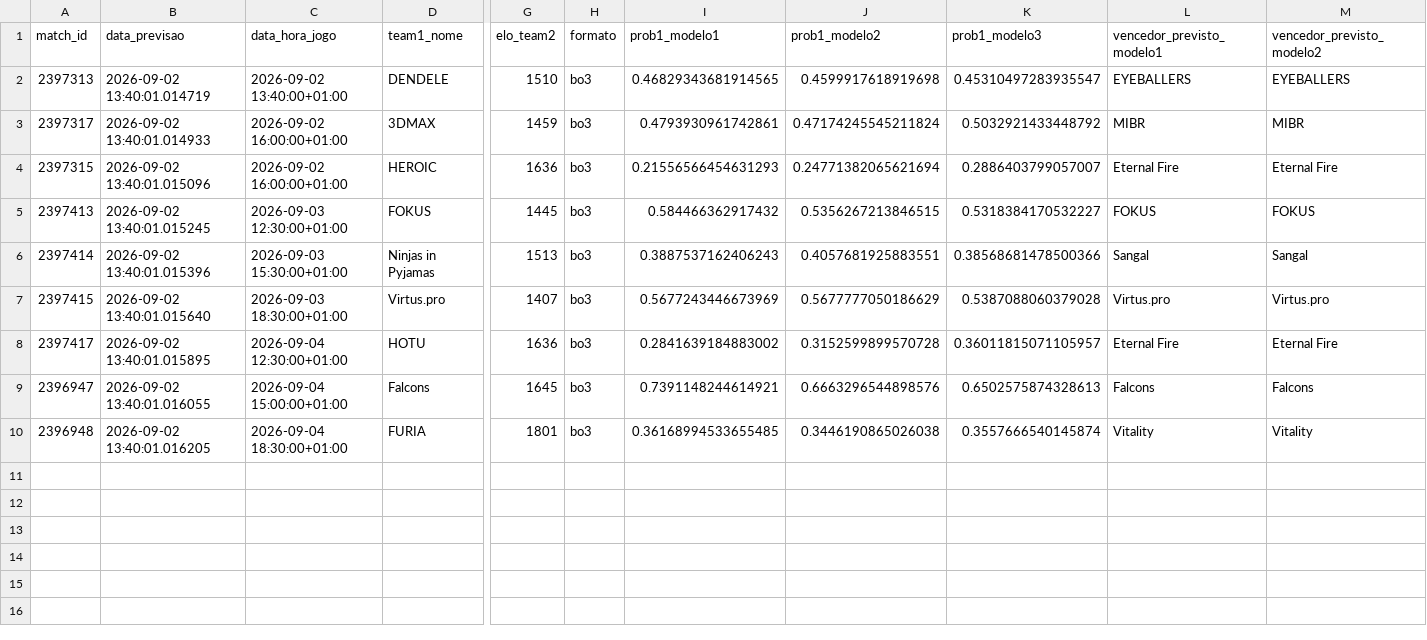
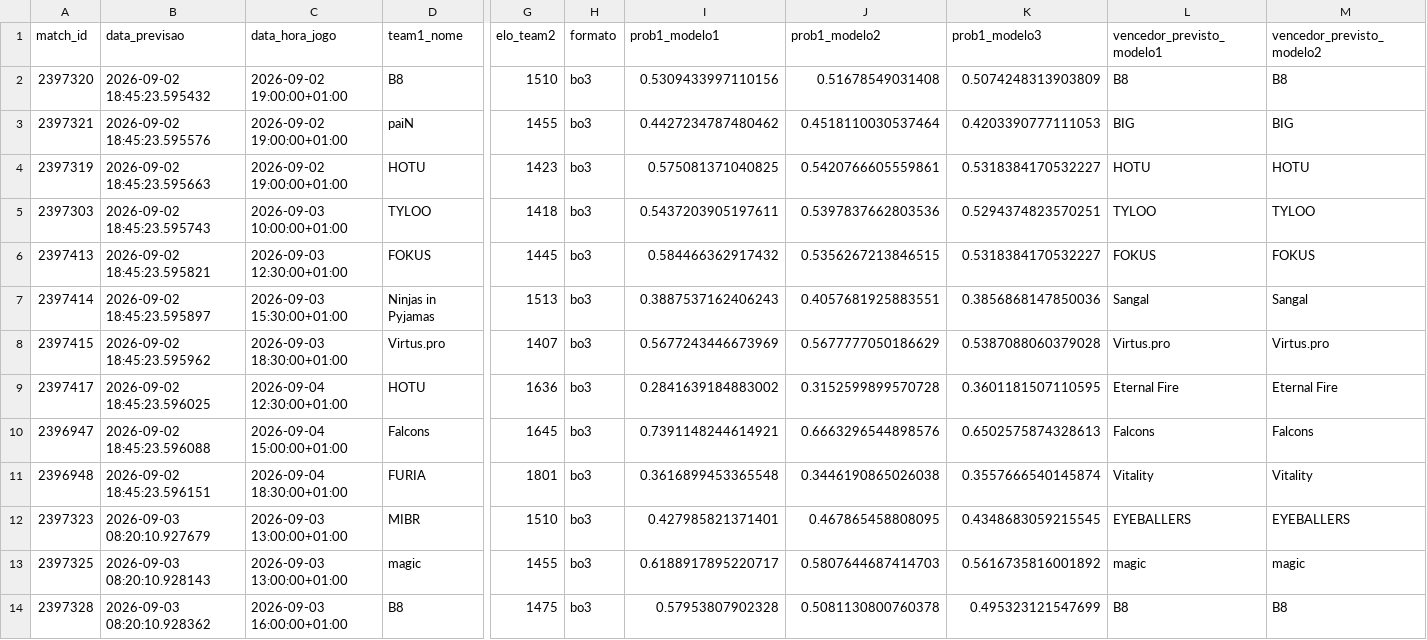
Before and after one commit to ppxdpp17/CS2-Predictor, a CSV file: data/previsoes_log.csv, drawn as a sheet; only a part is shown, gaps mark what is left out; removed rows and columns are numbered as before the commit, all else as after; rows hold the shown columns only; the diff names each change by its address in the sheet, - before the commit and + after, or states it on an @@ line.

```diff
--- a/data/previsoes_log.csv
+++ b/data/previsoes_log.csv
-row 2: 2397313 | 2026-09-02 13:40:01.014719 | 2026-09-02 13:40:00+01:00 | DENDELE | 1510 | bo3 | 0.46829343681914565 | 0.4599917618919698 | 0.45310497283935547 | EYEBALLERS | EYEBALLERS
-row 3: 2397317 | 2026-09-02 13:40:01.014933 | 2026-09-02 16:00:00+01:00 | 3DMAX | 1459 | bo3 | 0.4793930961742861 | 0.47174245545211824 | 0.5032921433448792 | MIBR | MIBR
-row 4: 2397315 | 2026-09-02 13:40:01.015096 | 2026-09-02 16:00:00+01:00 | HEROIC | 1636 | bo3 | 0.21556566454631293 | 0.24771382065621694 | 0.2886403799057007 | Eternal Fire | Eternal Fire
+row 2: 2397320 | 2026-09-02 18:45:23.595432 | 2026-09-02 19:00:00+01:00 | B8 | 1510 | bo3 | 0.5309433997110156 | 0.51678549031408 | 0.5074248313903809 | B8 | B8
+row 3: 2397321 | 2026-09-02 18:45:23.595576 | 2026-09-02 19:00:00+01:00 | paiN | 1455 | bo3 | 0.4427234787480462 | 0.4518110030537464 | 0.4203390777111053 | BIG | BIG
+row 4: 2397319 | 2026-09-02 18:45:23.595663 | 2026-09-02 19:00:00+01:00 | HOTU | 1423 | bo3 | 0.575081371040825 | 0.5420766605559861 | 0.5318384170532227 | HOTU | HOTU
+row 5: 2397303 | 2026-09-02 18:45:23.595743 | 2026-09-03 10:00:00+01:00 | TYLOO | 1418 | bo3 | 0.5437203905197611 | 0.5397837662803536 | 0.5294374823570251 | TYLOO | TYLOO
-B6 (data_previsao): 2026-09-02 13:40:01.015245
+B6 (data_previsao): 2026-09-02 18:45:23.595821
-B7 (data_previsao): 2026-09-02 13:40:01.015396
+B7 (data_previsao): 2026-09-02 18:45:23.595897
-K7 (prob1_modelo3): 0.38568681478500366
+K7 (prob1_modelo3): 0.3856868147850036
-B8 (data_previsao): 2026-09-02 13:40:01.015640
+B8 (data_previsao): 2026-09-02 18:45:23.595962
-B9 (data_previsao): 2026-09-02 13:40:01.015895
+B9 (data_previsao): 2026-09-02 18:45:23.596025
-K9 (prob1_modelo3): 0.36011815071105957
+K9 (prob1_modelo3): 0.3601181507110595
-B10 (data_previsao): 2026-09-02 13:40:01.016055
+B10 (data_previsao): 2026-09-02 18:45:23.596088
-B11 (data_previsao): 2026-09-02 13:40:01.016205
+B11 (data_previsao): 2026-09-02 18:45:23.596151
-I11 (prob1_modelo1): 0.36168994533655485
+I11 (prob1_modelo1): 0.3616899453365548
+row 12: 2397323 | 2026-09-03 08:20:10.927679 | 2026-09-03 13:00:00+01:00 | MIBR | 1510 | bo3 | 0.427985821371401 | 0.467865458808095 | 0.4348683059215545 | EYEBALLERS | EYEBALLERS
+row 13: 2397325 | 2026-09-03 08:20:10.928143 | 2026-09-03 13:00:00+01:00 | magic | 1455 | bo3 | 0.6188917895220717 | 0.5807644687414703 | 0.5616735816001892 | magic | magic
+row 14: 2397328 | 2026-09-03 08:20:10.928362 | 2026-09-03 16:00:00+01:00 | B8 | 1475 | bo3 | 0.57953807902328 | 0.5081130800760378 | 0.495323121547699 | B8 | B8
```
Also changed, not shown: 1 other file.
